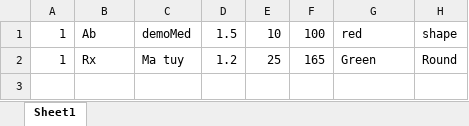
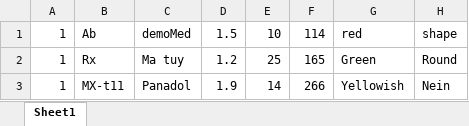
Before and after one commit to DustinDust/quan-ly-thuoc, an Excel workbook: data.xlsx, sheet Sheet1, drawn as a sheet; values as stored, in another font and other column widths than the file's, no borders; the diff names each change by its address in the sheet, - before the commit and + after, or states it on an @@ line.

```diff
--- a/data.xlsx (sheet Sheet1)
+++ b/data.xlsx (sheet Sheet1)
-F1: 100
+F1: 114
+row 3: 1 | MX-t11 | Panadol | 1.9 | 14 | 266 | Yellowish | Nein
```
Also changed, not shown: src/data.xlsx, 10 other files.
